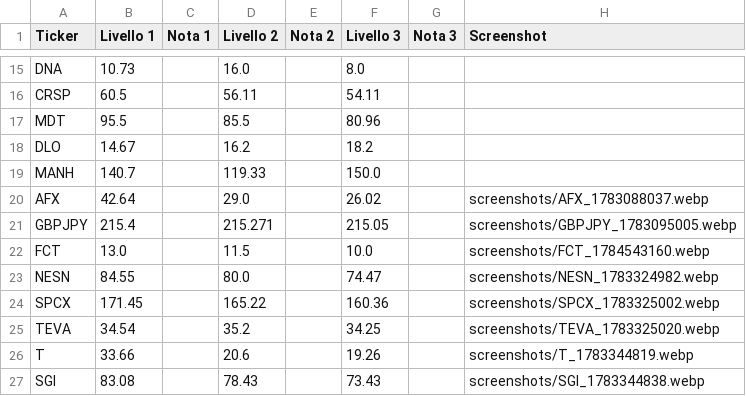
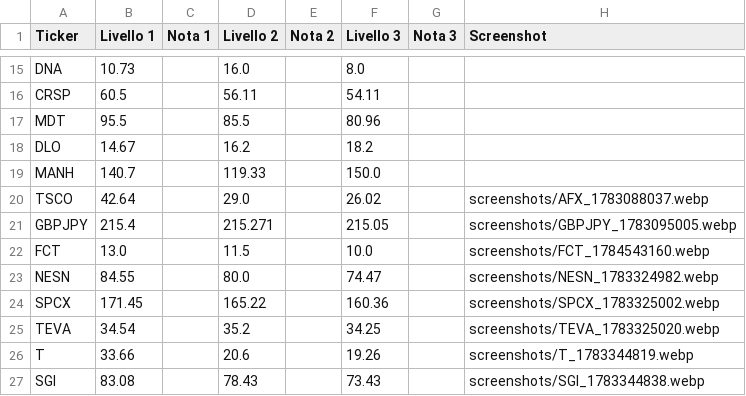
Before and after one commit to Logg84/monitor-trading-marco, a CSV file: watchlist.csv, drawn as a sheet; only a part is shown, gaps mark what is left out.

Commit message:
Aggiorna watchlist.csv da app Streamlit

```diff
--- a/watchlist.csv
+++ b/watchlist.csv
@@ -19,3 +19,3 @@ DLO,14.67,,16.2,,18.2,,
 MANH,140.7,,119.33,,150.0,,
-AFX,42.64,,29.0,,26.02,,screenshots/AFX_1783088037.webp
+TSCO,42.64,,29.0,,26.02,,screenshots/AFX_1783088037.webp
 GBPJPY,215.4,,215.271,,215.05,,screenshots/GBPJPY_1783095005.webp
```
